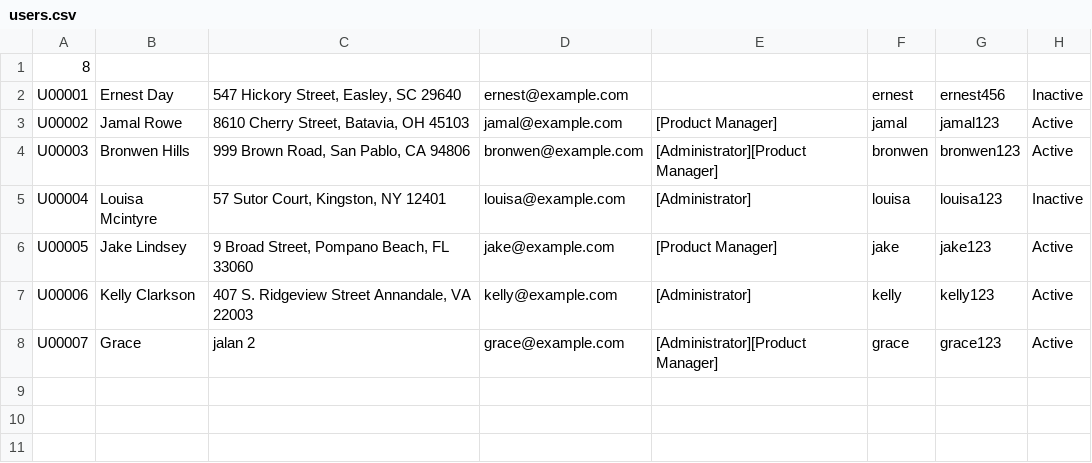
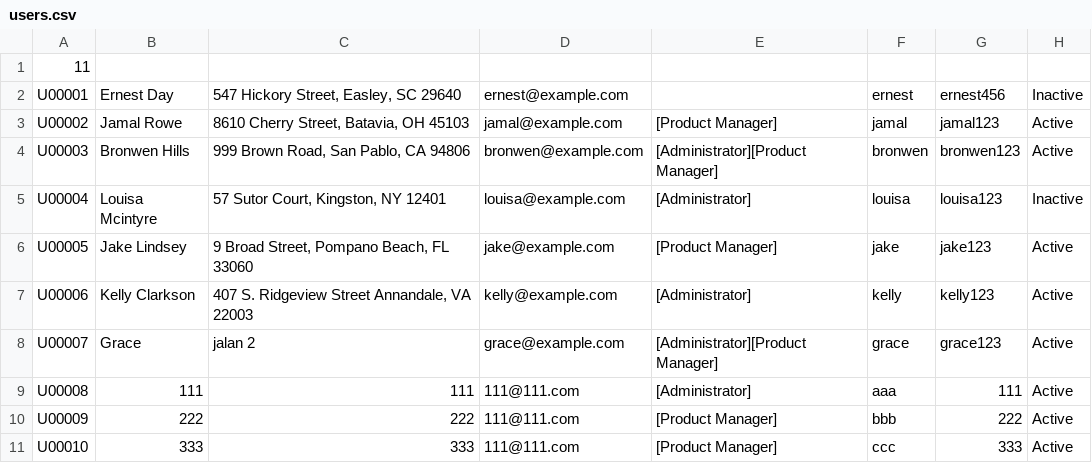
Before and after one commit to dianhenglau/pcms, a CSV file: data/main/users.csv, drawn as a sheet.

```diff
--- a/data/main/users.csv
+++ b/data/main/users.csv
@@ -1,2 +1,2 @@
-8
+11
 U00001,Ernest Day,"547 Hickory Street, Easley, SC 29640",ernest@example.com,,ernest,ernest456,Inactive
@@ -8 +8,4 @@ U00006,Kelly Clarkson,"407 S. Ridgeview Street Annandale, VA 22003",kelly@exampl
 U00007,Grace,jalan 2,grace@example.com,[Administrator][Product Manager],grace,grace123,Active
+U00008,111,111,111@111.com,[Administrator],aaa,111,Active
+U00009,222,222,111@111.com,[Product Manager],bbb,222,Active
+U00010,333,333,111@111.com,[Product Manager],ccc,333,Active
```
Also changed, not shown: data/main/catalog.csv, data/main/categories.csv, 6 other files.
